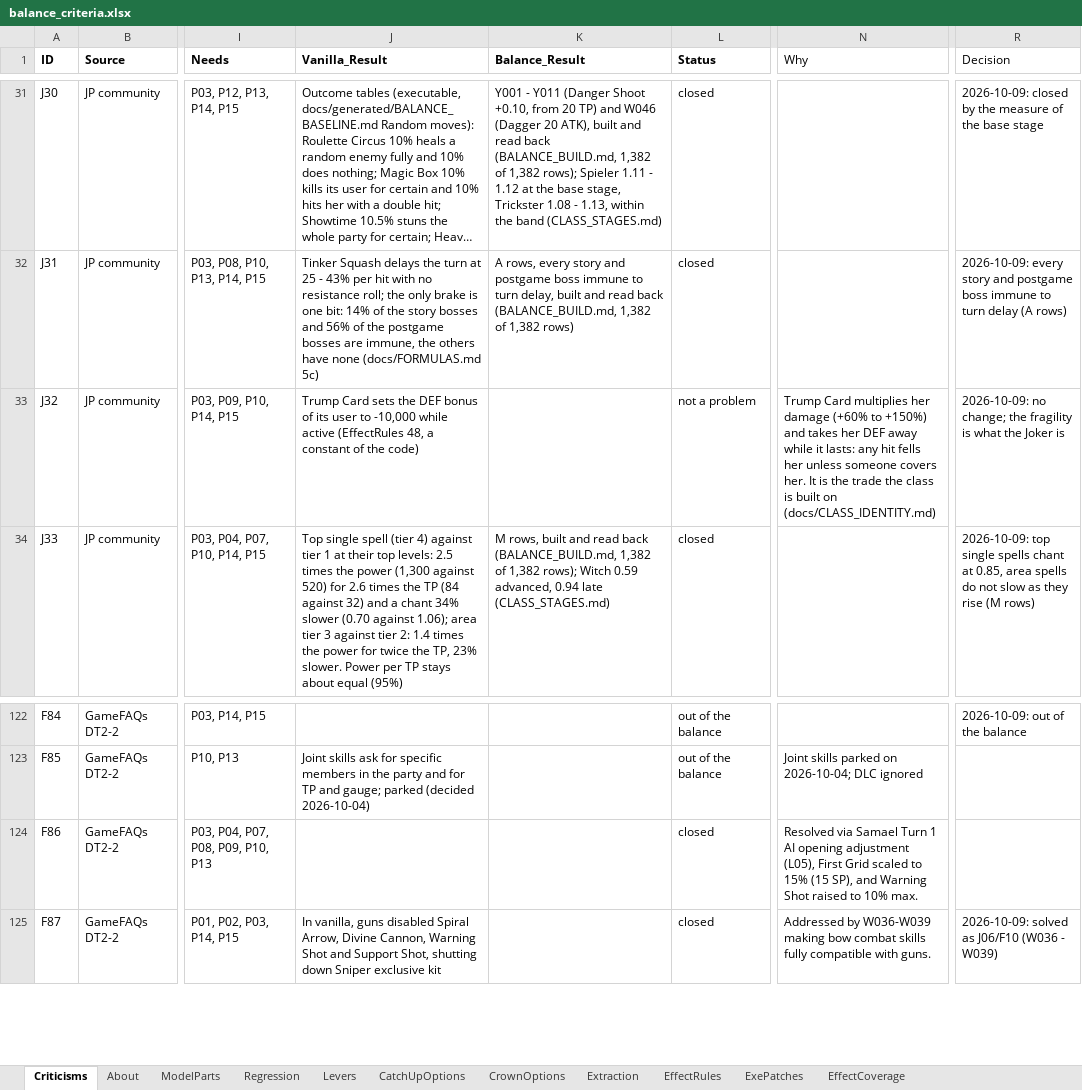
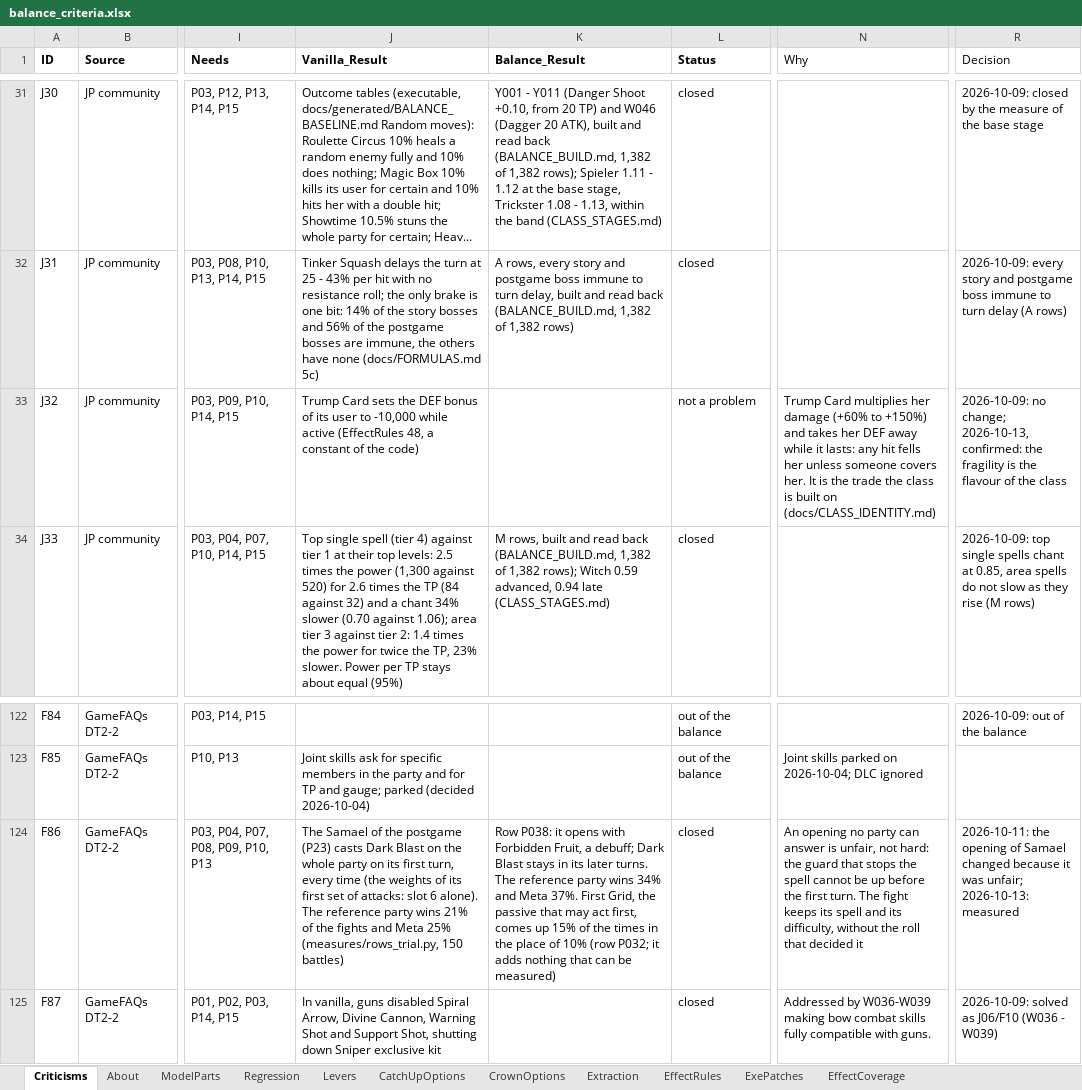
Before and after one commit to Asaad-E/DungeonTravelers_2_2_qol_balance_mod, an Excel workbook: data_tables/balance_criteria.xlsx, sheet Criticisms, drawn as a sheet; only a part is shown, gaps mark what is left out; long unchanged cells end in …; values as stored, in another font and other column widths than the file's, no borders; the diff names each change by its address in the sheet, - before the commit and + after, or states it on an @@ line.

Commit message:
data: why Samael opens another way is written in its rows
The opening of the postgame Samael was unfair: a spell on the whole party before any guard could be up. Row F86 and row P038 say so, with the measure.

```diff
--- a/data_tables/balance_criteria.xlsx (sheet Criticisms)
+++ b/data_tables/balance_criteria.xlsx (sheet Criticisms)
-R33 (Decision): …no change; the fragility is what the Joker is
+R33 (Decision): …no change; 2026-10-13, confirmed: the fragility is the flavour of the class
-J124 (Vanilla_Result): (empty)
+J124 (Vanilla_Result): The Samael of the postgame (P23) casts Dark Blast on the whole party on its first turn, every time (the weights of its first set of attacks: slot 6 alone). The reference party wins 21% of the fights and Meta 25% (measures/rows_trial.py, 150 battles)
-K124 (Balance_Result): (empty)
+K124 (Balance_Result): Row P038: it opens with Forbidden Fruit, a debuff; Dark Blast stays in its later turns. The reference party wins 34% and Meta 37%. First Grid, the passive that may act first, comes up 15% of the times in the place of 10% (row P032; it adds nothing that can be measured)
-N124 (Why): Resolved via Samael Turn 1 AI opening adjustment (L05), First Grid scaled to 15% (15 SP), and Warning Shot raised to 10% max.
+N124 (Why): An opening no party can answer is unfair, not hard: the guard that stops the spell cannot be up before the first turn. The fight keeps its spell and its difficulty, without the roll that decided it
-R124 (Decision): (empty)
+R124 (Decision): 2026-10-11: the opening of Samael changed because it was unfair; 2026-10-13: measured
```
Also changed, not shown: data_tables/balance_changes.xlsx, 2 other files.
